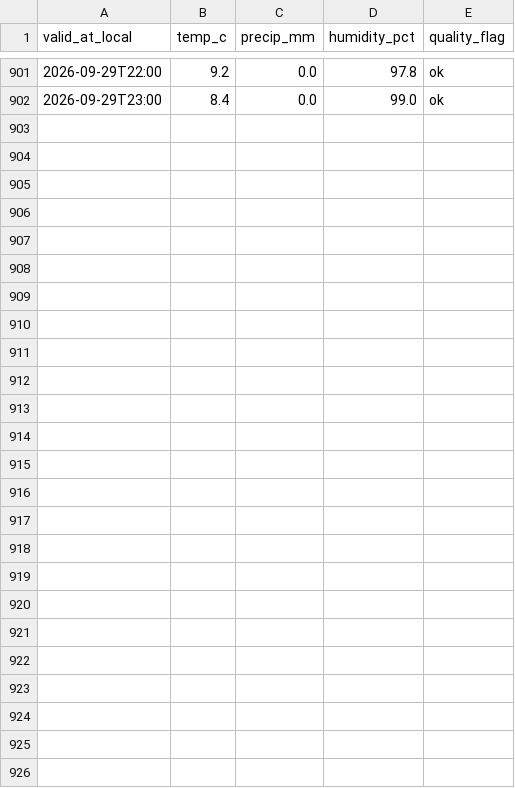
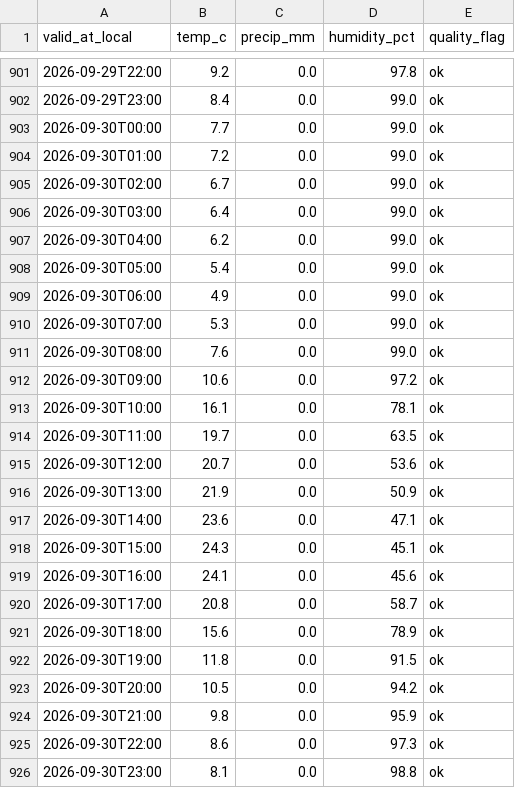
Before and after one commit to ibanezar/weather-station, a CSV file: data/hourly-observations.csv, drawn as a sheet; only a part is shown, gaps mark what is left out; the diff names each change by its address in the sheet, - before the commit and + after, or states it on an @@ line.

```diff
--- a/data/hourly-observations.csv
+++ b/data/hourly-observations.csv
+row 903: 2026-09-30T00:00 | 7.7 | 0.0 | 99.0 | ok
+row 904: 2026-09-30T01:00 | 7.2 | 0.0 | 99.0 | ok
+row 905: 2026-09-30T02:00 | 6.7 | 0.0 | 99.0 | ok
+row 906: 2026-09-30T03:00 | 6.4 | 0.0 | 99.0 | ok
+row 907: 2026-09-30T04:00 | 6.2 | 0.0 | 99.0 | ok
+row 908: 2026-09-30T05:00 | 5.4 | 0.0 | 99.0 | ok
+row 909: 2026-09-30T06:00 | 4.9 | 0.0 | 99.0 | ok
+row 910: 2026-09-30T07:00 | 5.3 | 0.0 | 99.0 | ok
+row 911: 2026-09-30T08:00 | 7.6 | 0.0 | 99.0 | ok
+row 912: 2026-09-30T09:00 | 10.6 | 0.0 | 97.2 | ok
+row 913: 2026-09-30T10:00 | 16.1 | 0.0 | 78.1 | ok
+row 914: 2026-09-30T11:00 | 19.7 | 0.0 | 63.5 | ok
+row 915: 2026-09-30T12:00 | 20.7 | 0.0 | 53.6 | ok
+row 916: 2026-09-30T13:00 | 21.9 | 0.0 | 50.9 | ok
+row 917: 2026-09-30T14:00 | 23.6 | 0.0 | 47.1 | ok
+row 918: 2026-09-30T15:00 | 24.3 | 0.0 | 45.1 | ok
+row 919: 2026-09-30T16:00 | 24.1 | 0.0 | 45.6 | ok
+row 920: 2026-09-30T17:00 | 20.8 | 0.0 | 58.7 | ok
+row 921: 2026-09-30T18:00 | 15.6 | 0.0 | 78.9 | ok
+row 922: 2026-09-30T19:00 | 11.8 | 0.0 | 91.5 | ok
+row 923: 2026-09-30T20:00 | 10.5 | 0.0 | 94.2 | ok
+row 924: 2026-09-30T21:00 | 9.8 | 0.0 | 95.9 | ok
+row 925: 2026-09-30T22:00 | 8.6 | 0.0 | 97.3 | ok
+row 926: 2026-09-30T23:00 | 8.1 | 0.0 | 98.8 | ok
```
Also changed, not shown: data/forecast-forward-log.csv, 4 other files.
